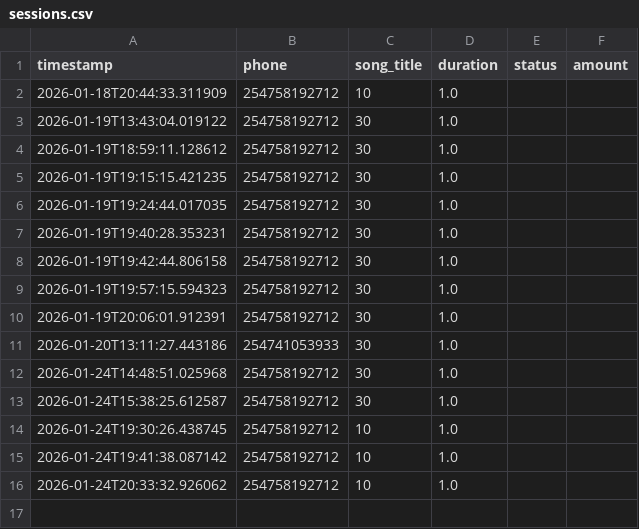
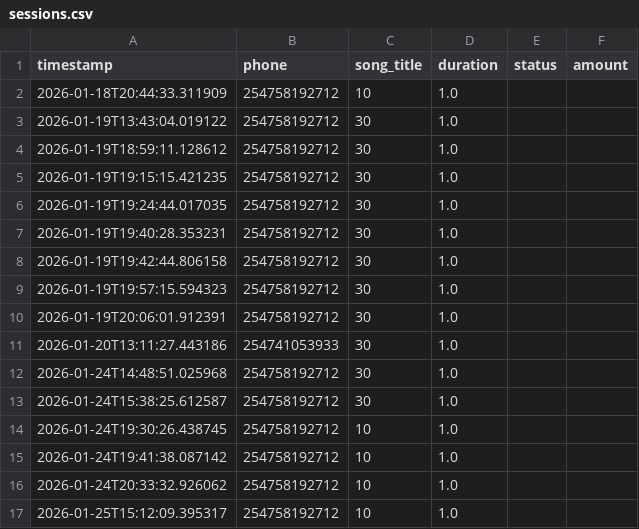
Before and after one commit to masikari/Automated_Photobooth, a CSV file: sessions.csv, drawn as a sheet; the diff names each change by its address in the sheet, - before the commit and + after, or states it on an @@ line.

```diff
--- a/sessions.csv
+++ b/sessions.csv
+row 17: 2026-01-25T15:12:09.395317 | 254758192712 | 10 | 1.0
```
Also changed, not shown: 24 other files.
